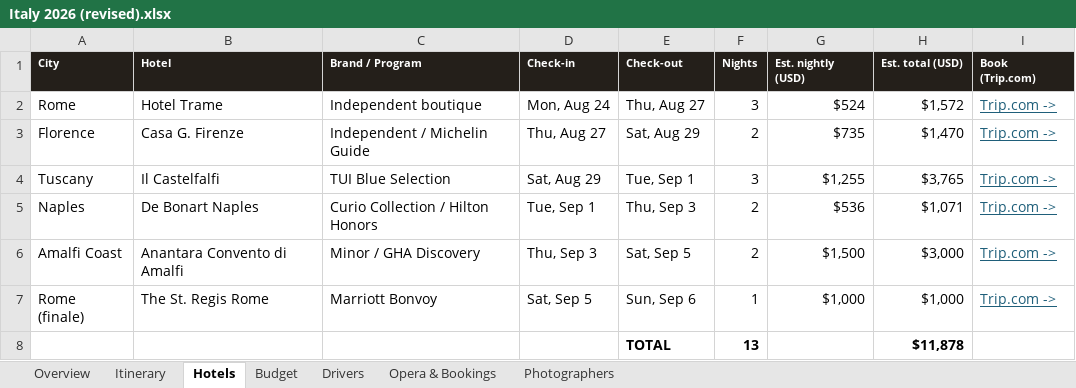
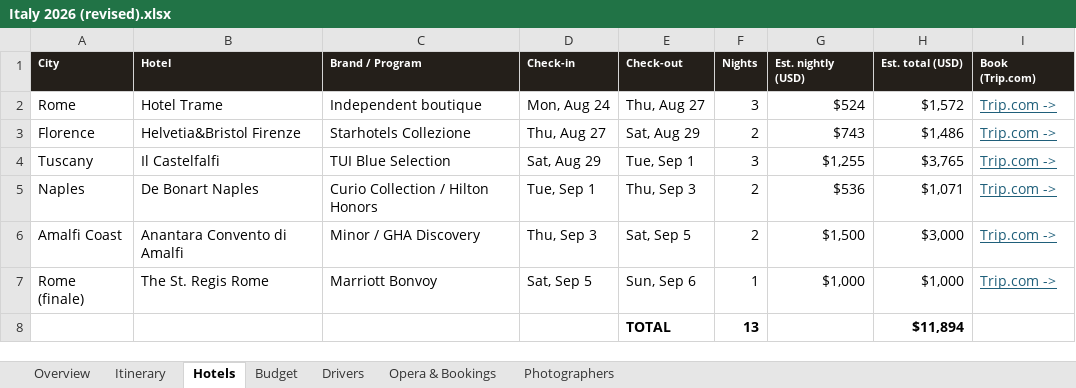
Before and after one commit to JunxuanH/trip-planner, an Excel workbook: italy-2026/dist/Italy 2026 (revised).xlsx, sheet Hotels, drawn as a sheet; values as stored, in another font and other column widths than the file's, no borders; the diff names each change by its address in the sheet, - before the commit and + after, or states it on an @@ line.

```diff
--- a/italy-2026/dist/Italy 2026 (revised).xlsx (sheet Hotels)
+++ b/italy-2026/dist/Italy 2026 (revised).xlsx (sheet Hotels)
-B3 (Hotel): Casa G. Firenze
+B3 (Hotel): Helvetia&Bristol Firenze
-C3 (Brand / Program): Independent / Michelin Guide
+C3 (Brand / Program): Starhotels Collezione
-G3 (Est. nightly (USD)): $735
+G3 (Est. nightly (USD)): $743
-H3 (Est. total (USD)): $1,470
+H3 (Est. total (USD)): $1,486
-H8 (Est. total (USD)): $11,878
+H8 (Est. total (USD)): $11,894
```
Also changed, not shown: sheet Opera & Bookings, sheet Itinerary, sheet Budget, sheet Overview, 3 other files.
